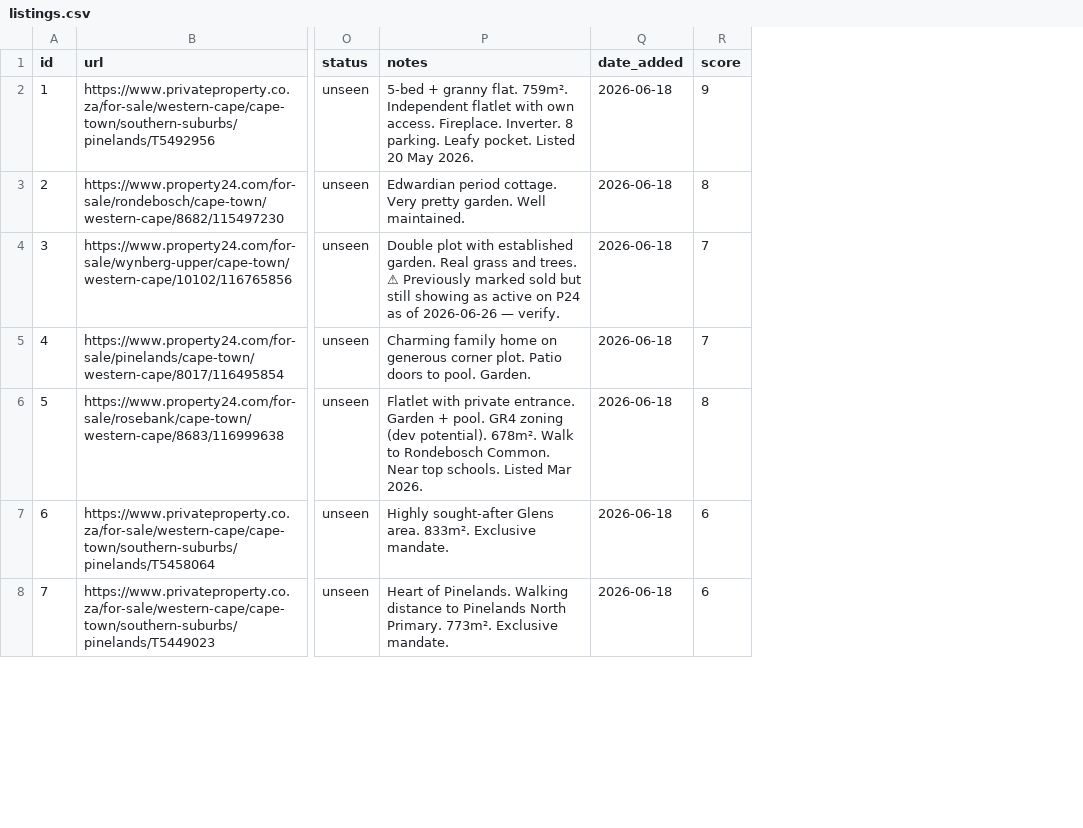
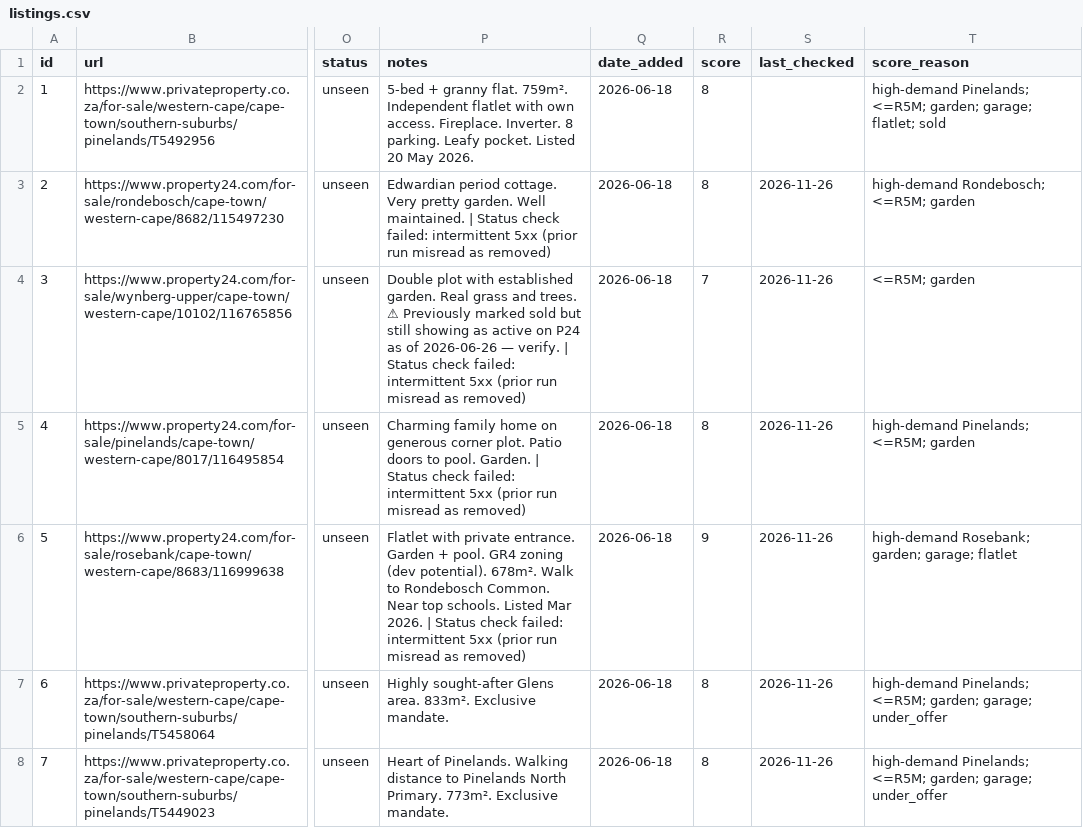
Before and after one commit to system123/house-search, a CSV file: listings.csv, drawn as a sheet; only a part is shown, gaps mark what is left out; the diff covers the shown part only; the diff names each change by its address in the sheet, - before the commit and + after, or states it on an @@ line.

```diff
--- a/listings.csv
+++ b/listings.csv
+column S (last_checked), rows 3-8: all 2026-11-26
+column T (score_reason), rows 2-8: high-demand Pinelands; <=R5M; garden; garage; flatlet; sold | high-demand Rondebosch; <=R5M; garden | <=R5M; garden | high-demand Pinelands; <=R5M; garden | high-demand Rosebank; garden; garage; flatlet | high-demand Pinelands; <=R5M; garden; garage; under_offer | high-demand Pinelands; <=R5M; garden; garage; under_offer
-R2 (score): 9
+R2 (score): 8
-P3 (notes): …Well maintained.
+P3 (notes): …Well maintained. | Status check failed: intermittent 5xx (prior run misread as removed)
-P4 (notes): …— verify.
+P4 (notes): …— verify. | Status check failed: intermittent 5xx (prior run misread as removed)
-P5 (notes): …pool. Garden.
+P5 (notes): …pool. Garden. | Status check failed: intermittent 5xx (prior run misread as removed)
-R5 (score): 7
+R5 (score): 8
-P6 (notes): …Mar 2026.
+P6 (notes): …Mar 2026. | Status check failed: intermittent 5xx (prior run misread as removed)
-R6 (score): 8
+R6 (score): 9
-R7:R8 (score): 6
+R7:R8 (score): 8
```
Also changed, not shown: 61 edited cells elsewhere in this file, 2 other files.
